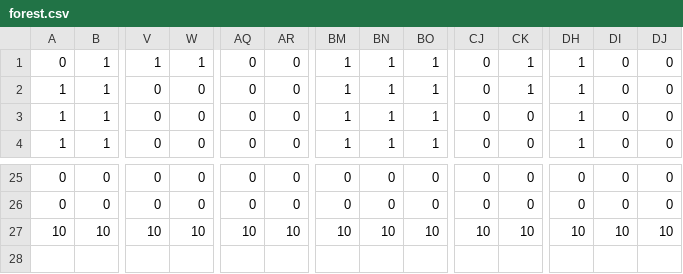
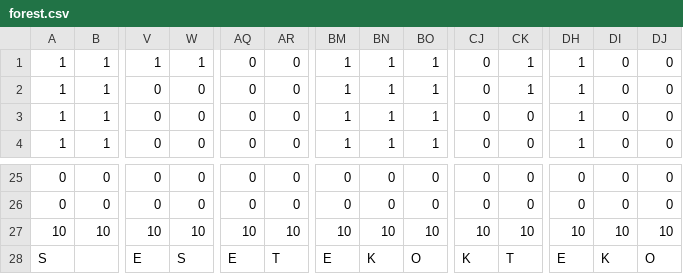
Before and after one commit to EsteLLe497/DollyFrame_jam, a CSV file: assets/maps/stages/forest.csv, drawn as a sheet; only a part is shown, gaps mark what is left out; rows hold the shown columns only; the diff names each change by its address in the sheet, - before the commit and + after, or states it on an @@ line.

```diff
--- a/assets/maps/stages/forest.csv
+++ b/assets/maps/stages/forest.csv
-A1: 0
+A1: 1
+row 28: S |  | E | S | E | T | E | K | O | K | T | E | K | O
```
Also changed, not shown: 5 other files.
